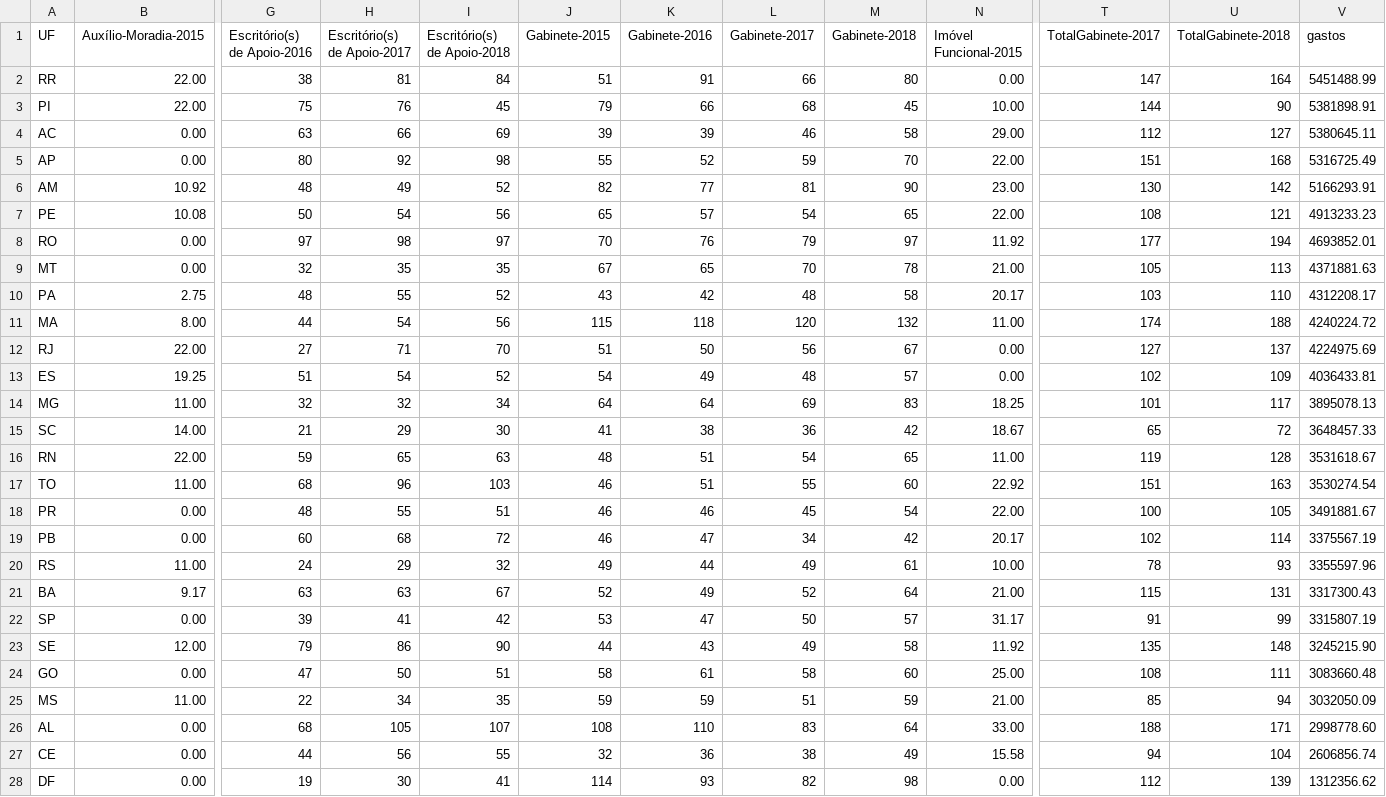
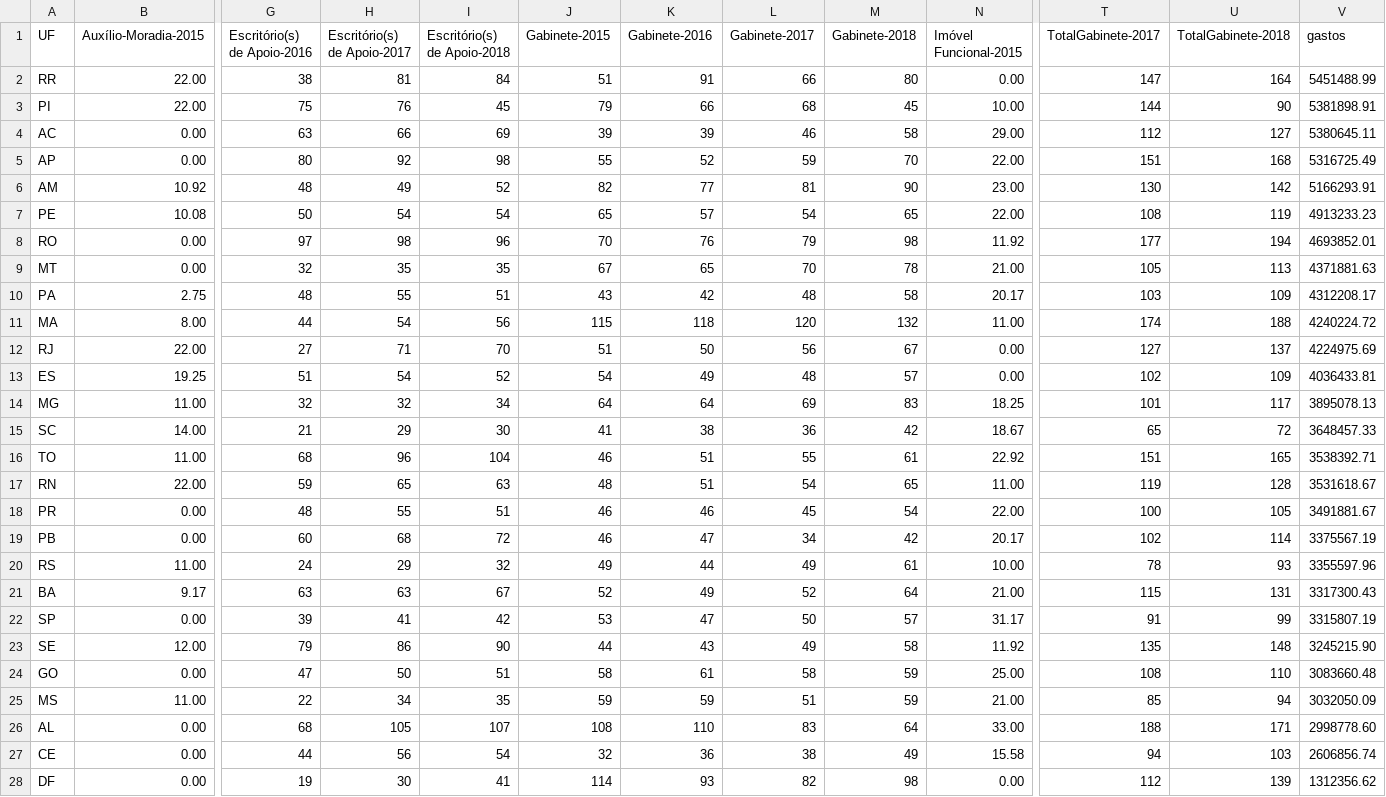
Before and after one commit to RobStelling/senado, a CSV file: csv/55_gastoEstados.csv, drawn as a sheet; only a part is shown, gaps mark what is left out; removed rows and columns are numbered as before the commit, all else as after; rows hold the shown columns only; the diff names each change by its address in the sheet, - before the commit and + after, or states it on an @@ line.

```diff
--- a/csv/55_gastoEstados.csv
+++ b/csv/55_gastoEstados.csv
-I7 (Escritório(s) de Apoio-2018): 56
+I7 (Escritório(s) de Apoio-2018): 54
-U7 (TotalGabinete-2018): 121
+U7 (TotalGabinete-2018): 119
-I8 (Escritório(s) de Apoio-2018): 97
+I8 (Escritório(s) de Apoio-2018): 96
-M8 (Gabinete-2018): 97
+M8 (Gabinete-2018): 98
-I10 (Escritório(s) de Apoio-2018): 52
+I10 (Escritório(s) de Apoio-2018): 51
-U10 (TotalGabinete-2018): 110
+U10 (TotalGabinete-2018): 109
+row 16: TO | 11.00 | 68 | 96 | 104 | 46 | 51 | 55 | 61 | 22.92 | 151 | 165 | 3538392.71
-row 17: TO | 11.00 | 68 | 96 | 103 | 46 | 51 | 55 | 60 | 22.92 | 151 | 163 | 3530274.54
-M24 (Gabinete-2018): 60
+M24 (Gabinete-2018): 59
-U24 (TotalGabinete-2018): 111
+U24 (TotalGabinete-2018): 110
-I27 (Escritório(s) de Apoio-2018): 55
+I27 (Escritório(s) de Apoio-2018): 54
-U27 (TotalGabinete-2018): 104
+U27 (TotalGabinete-2018): 103
```
Also changed, not shown: csv/55_gastoPartidos.csv, csv/55_senado.csv, 9 other files.
